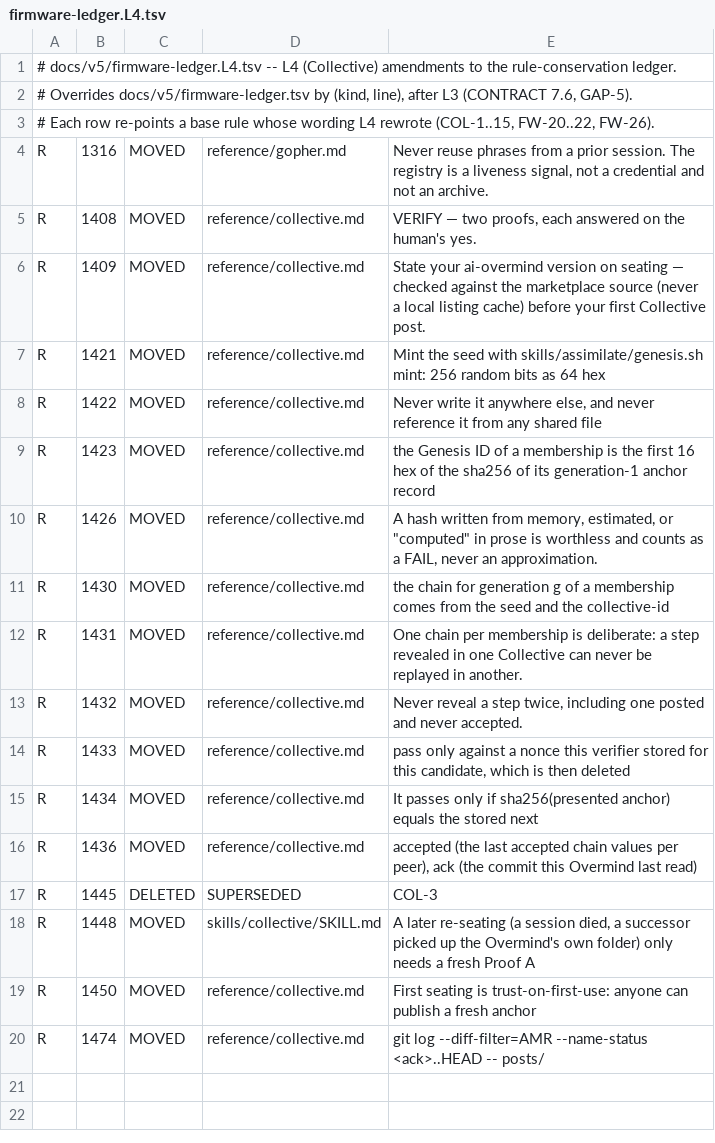
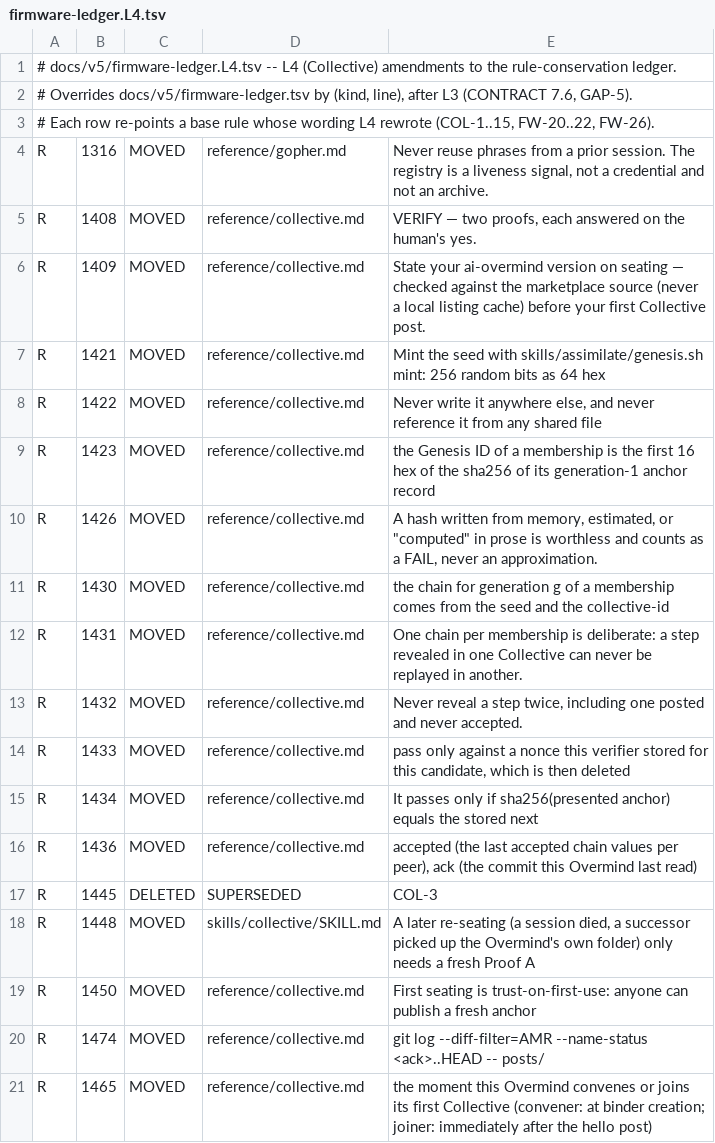
Before and after one commit to TuckerBrady/ai-overmind, a TSV file: docs/v5/firmware-ledger.L4.tsv, drawn as a sheet.

```diff
--- a/docs/v5/firmware-ledger.L4.tsv
+++ b/docs/v5/firmware-ledger.L4.tsv
@@ -20 +20,2 @@ R	1450	MOVED	reference/collective.md	First seating is trust-on-first-use: anyone
 R	1474	MOVED	reference/collective.md	git log --diff-filter=AMR --name-status <ack>..HEAD -- posts/
+R	1465	MOVED	reference/collective.md	the moment this Overmind convenes or joins its first Collective (convener: at binder creation; joiner: immediately after the hello post)
```
Also changed, not shown: 6 other files.
